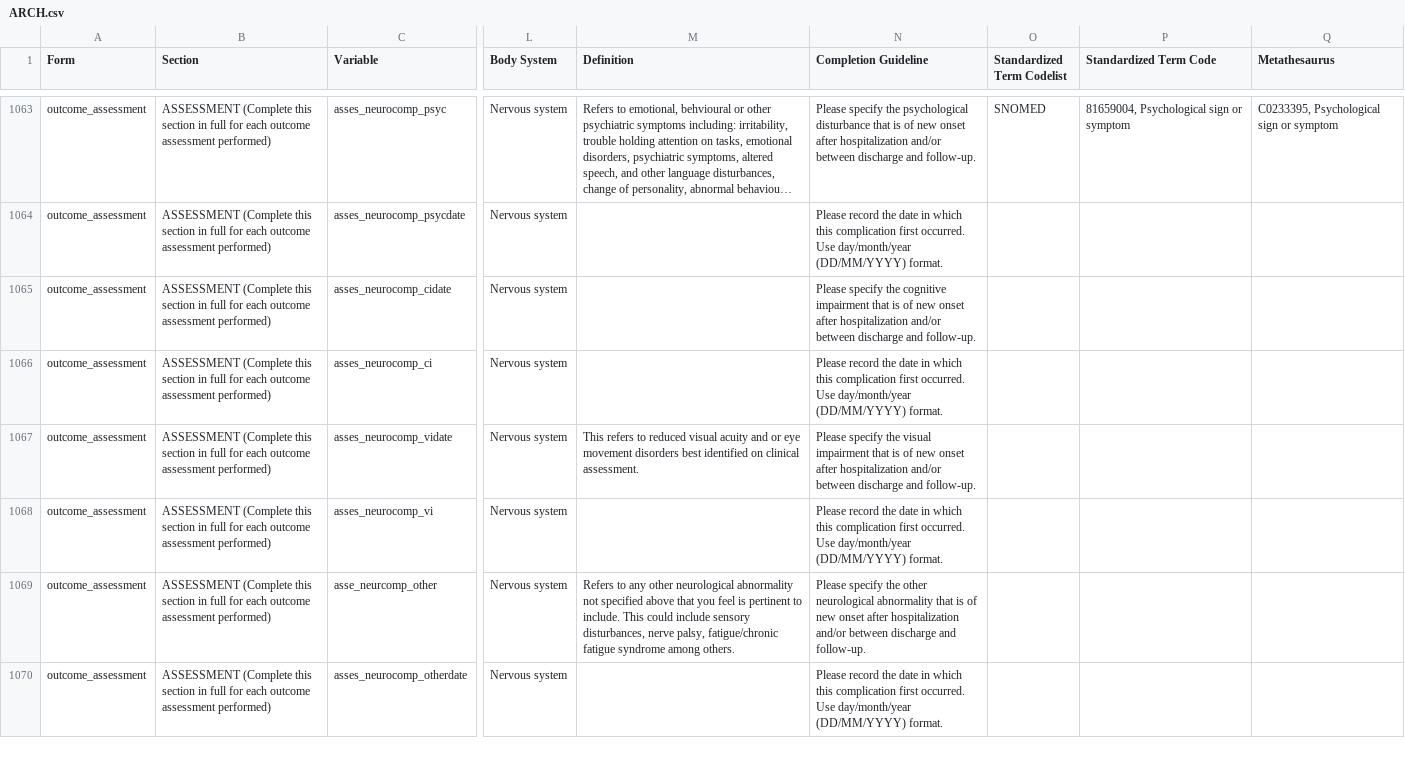
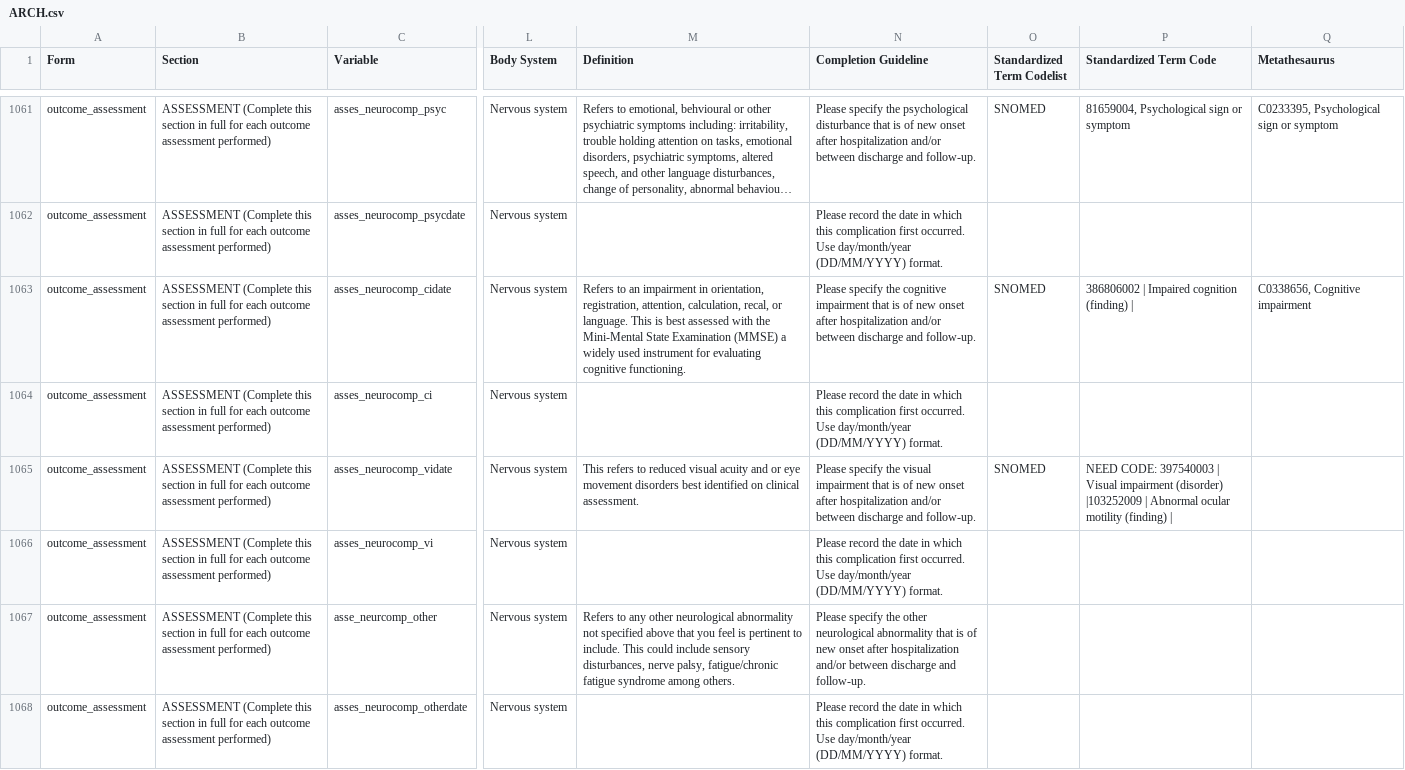
Before and after one commit to ISARICResearch/DataPlatform, a CSV file: ARCH/ARCH1.0.0/ARCH.csv, drawn as a sheet; only a part is shown, gaps mark what is left out; long unchanged cells end in …; addresses are those after the commit; the diff covers the shown part only; the diff names each change by its address in the sheet, - before the commit and + after, or states it on an @@ line.

```diff
--- a/ARCH/ARCH1.0.0/ARCH.csv
+++ b/ARCH/ARCH1.0.0/ARCH.csv
-M1063 (Definition): (empty)
+M1063 (Definition): Refers to an impairment in orientation, registration, attention, calculation, recal, or language. This is best assessed with the Mini-Mental State Examination (MMSE) a widely used instrument for evaluating cognitive functioning.
-O1063 (Standardized Term Codelist): (empty)
+O1063 (Standardized Term Codelist): SNOMED
-P1063 (Standardized Term Code): (empty)
+P1063 (Standardized Term Code): 386806002 | Impaired cognition (finding) |
-Q1063 (Metathesaurus): (empty)
+Q1063 (Metathesaurus): C0338656, Cognitive impairment
-O1065 (Standardized Term Codelist): (empty)
+O1065 (Standardized Term Codelist): SNOMED
-P1065 (Standardized Term Code): (empty)
+P1065 (Standardized Term Code): NEED CODE: 397540003 | Visual impairment (disorder) |103252009 | Abnormal ocular motility (finding) |
```
Also changed, not shown: 10 removed rows and 12 edited cells elsewhere in this file.
